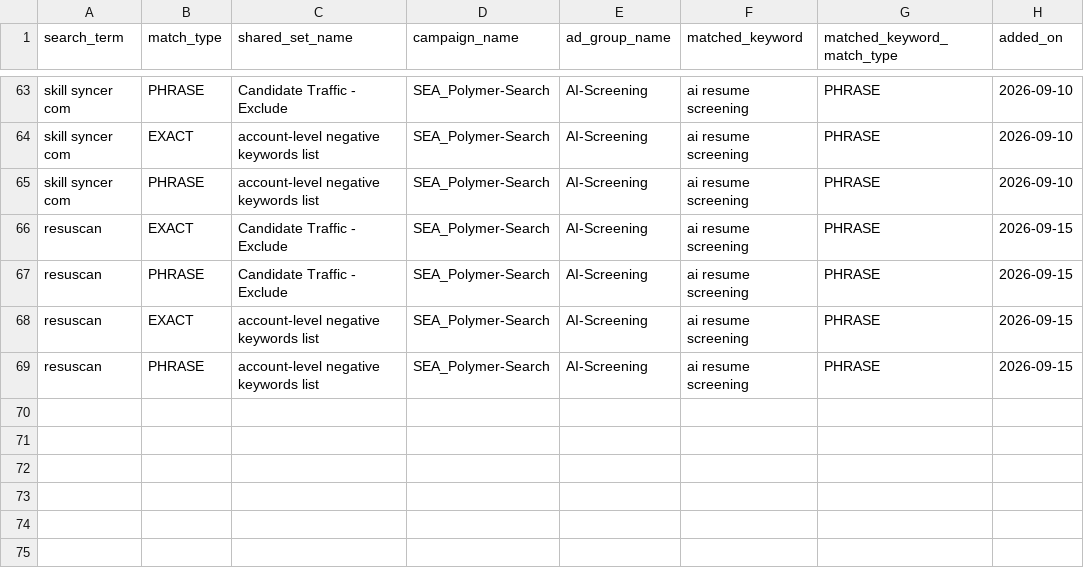
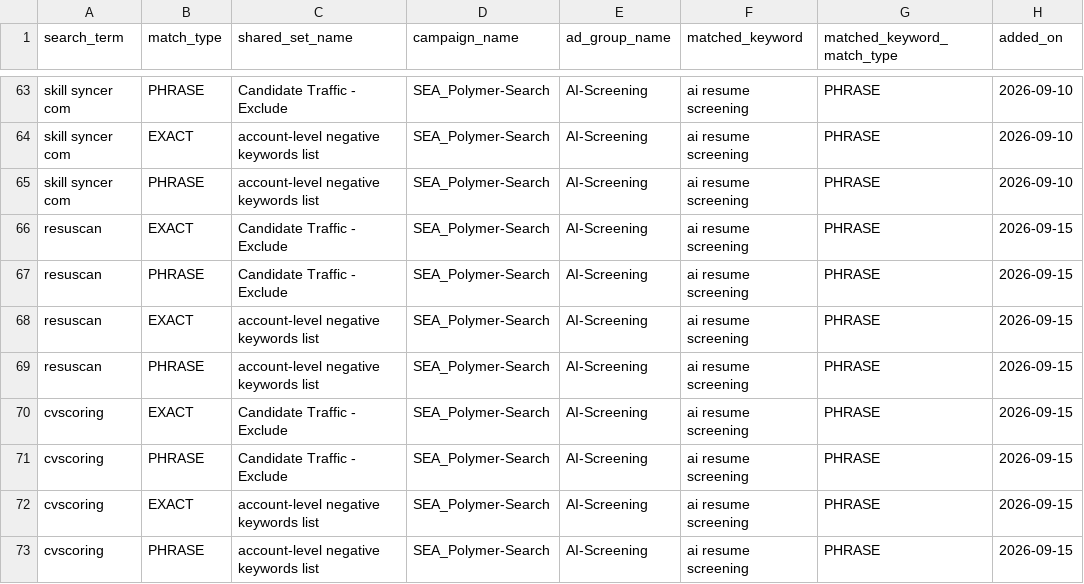
Before and after one commit to jessicagertig/paid-ads-management-pipeline, a CSV file: catalogue/added_negatives.csv, drawn as a sheet; only a part is shown, gaps mark what is left out; the diff names each change by its address in the sheet, - before the commit and + after, or states it on an @@ line.

```diff
--- a/catalogue/added_negatives.csv
+++ b/catalogue/added_negatives.csv
+row 70: cvscoring | EXACT | Candidate Traffic - Exclude | SEA_Polymer-Search | AI-Screening | ai resume screening | PHRASE | 2026-09-15
+row 71: cvscoring | PHRASE | Candidate Traffic - Exclude | SEA_Polymer-Search | AI-Screening | ai resume screening | PHRASE | 2026-09-15
+row 72: cvscoring | EXACT | account-level negative keywords list | SEA_Polymer-Search | AI-Screening | ai resume screening | PHRASE | 2026-09-15
+row 73: cvscoring | PHRASE | account-level negative keywords list | SEA_Polymer-Search | AI-Screening | ai resume screening | PHRASE | 2026-09-15
```
